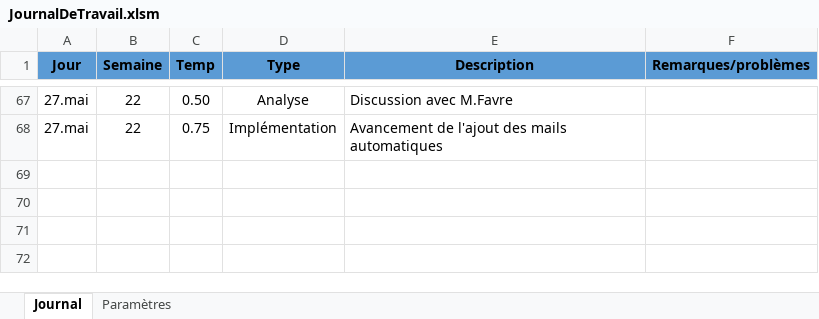
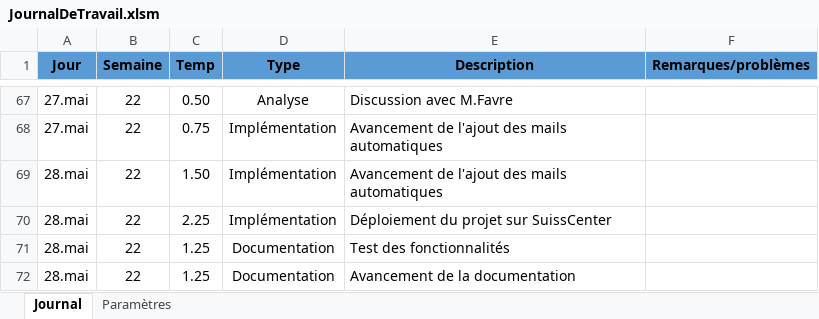
Before and after one commit to AmosLeCoq/TPI, an Excel workbook: Documentation/Journal_de_travail/JournalDeTravail.xlsm, sheet Journal, drawn as a sheet; only a part is shown, gaps mark what is left out; values as stored, in another font and other column widths than the file's, no borders; charts and pictures and table styles not drawn; the diff names each change by its address in the sheet, - before the commit and + after, or states it on an @@ line.

```diff
--- a/Documentation/Journal_de_travail/JournalDeTravail.xlsm (sheet Journal)
+++ b/Documentation/Journal_de_travail/JournalDeTravail.xlsm (sheet Journal)
+row 69: 28.mai | 22 | 1.50 | Implémentation | Avancement de l'ajout des mails automatiques
+row 70: 28.mai | 22 | 2.25 | Implémentation | Déploiement du projet sur SuissCenter
+row 71: 28.mai | 22 | 1.25 | Documentation | Test des fonctionnalités
+row 72: 28.mai | 22 | 1.25 | Documentation | Avancement de la documentation
```
Also changed, not shown: 18 other files.
